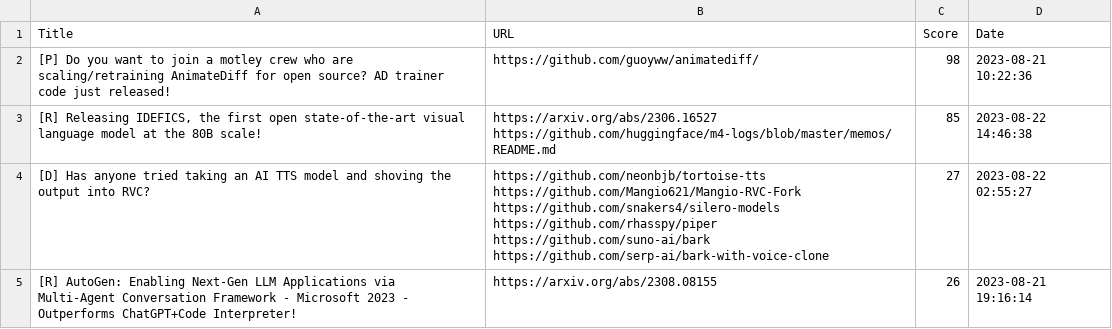
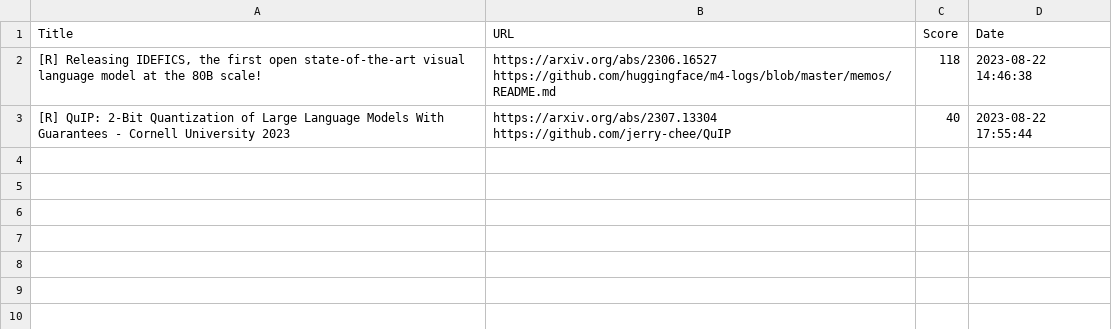
Before and after one commit to alishobeiri/Popular-ML-Projects, a CSV file: hottest_ml_papers.csv, drawn as a sheet.

Commit message:
Update results from latest_papers.py script

```diff
--- a/hottest_ml_papers.csv
+++ b/hottest_ml_papers.csv
@@ -1,11 +1,5 @@
 Title,URL,Score,Date
-[P] Do you want to join a motley crew who are scaling/retraining AnimateDiff for open source? AD trainer code just released!,https://github.com/guoyww/animatediff/,98,2023-08-21 10:22:36
-"[R] Releasing IDEFICS, the first open state-of-the-art visual language model at the 80B scale!","https://arxiv.org/abs/2306.16527
-https://github.com/huggingface/m4-logs/blob/master/memos/README.md",85,2023-08-22 14:46:38
-[D] Has anyone tried taking an AI TTS model and shoving the output into RVC?,"https://github.com/neonbjb/tortoise-tts
-https://github.com/Mangio621/Mangio-RVC-Fork
-https://github.com/snakers4/silero-models
-https://github.com/rhasspy/piper
-https://github.com/suno-ai/bark
-https://github.com/serp-ai/bark-with-voice-clone",27,2023-08-22 02:55:27
-[R] AutoGen: Enabling Next-Gen LLM Applications via Multi-Agent Conversation Framework - Microsoft 2023 - Outperforms ChatGPT+Code Interpreter!,https://arxiv.org/abs/2308.08155,26,2023-08-21 19:16:14
+"[R] Releasing IDEFICS, the first open state-of-the-art visual language model at the 80B scale!","https://arxiv.org/abs/2306.16527
+https://github.com/huggingface/m4-logs/blob/master/memos/README.md",118,2023-08-22 14:46:38
+[R] QuIP: 2-Bit Quantization of Large Language Models With Guarantees - Cornell University 2023,"https://arxiv.org/abs/2307.13304
+https://github.com/jerry-chee/QuIP",40,2023-08-22 17:55:44
```
Also changed, not shown: 1 other file.
